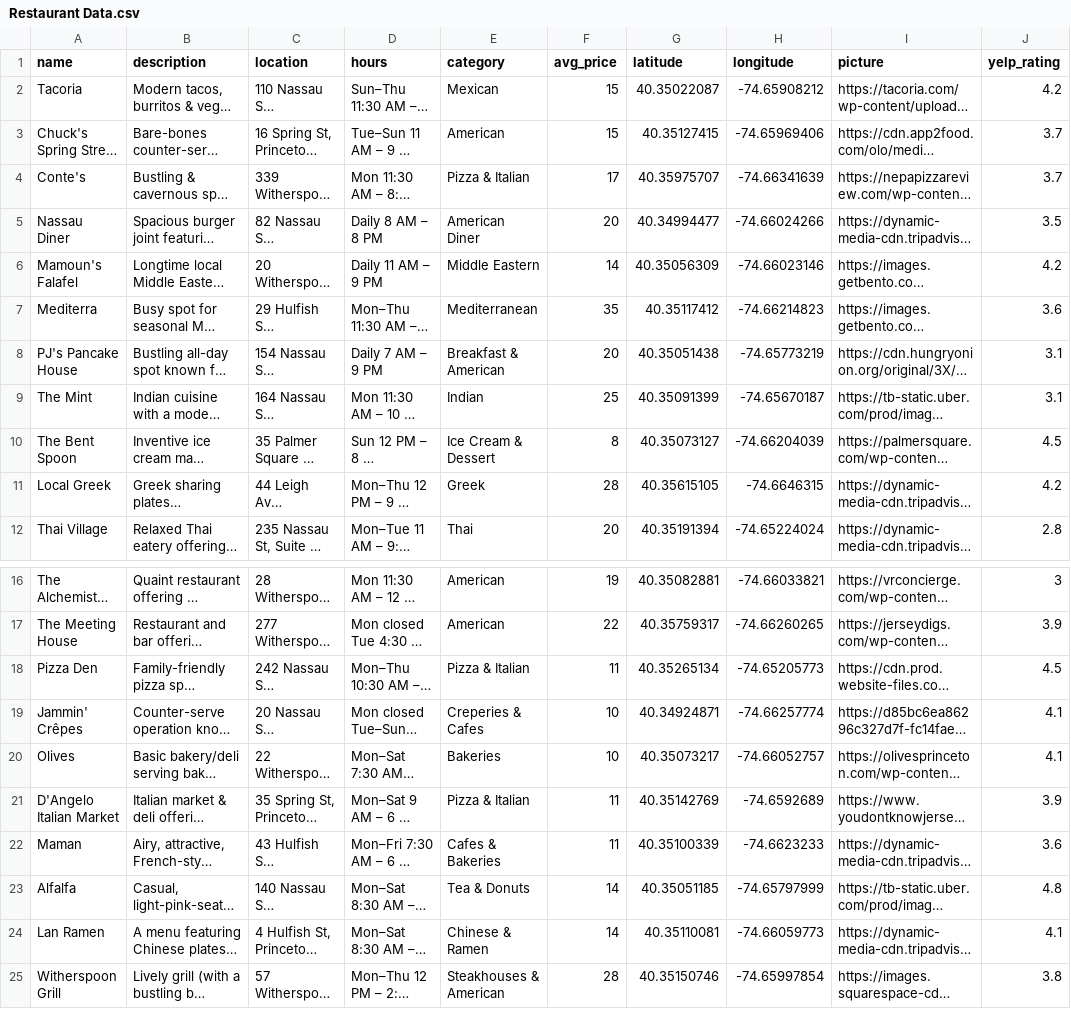
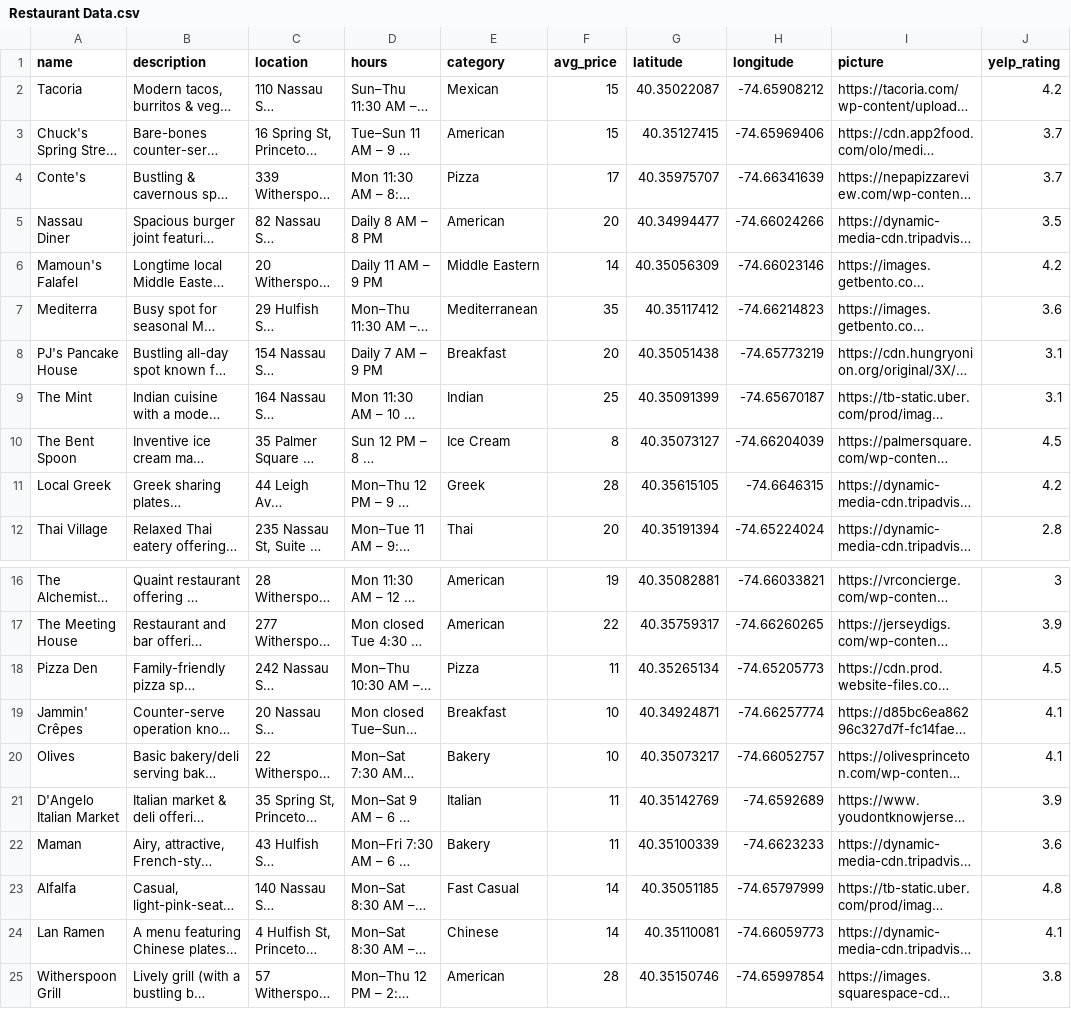
Before and after one commit to arkbunyan/TigerBites, a CSV file: data_management/Restaurant Data.csv, drawn as a sheet; only a part is shown, gaps mark what is left out; long unchanged cells end in …; the diff names each change by its address in the sheet, - before the commit and + after, or states it on an @@ line.

```diff
--- a/data_management/Restaurant Data.csv
+++ b/data_management/Restaurant Data.csv
-E4 (category): Pizza & Italian
+E4 (category): Pizza
-E5 (category): American Diner
+E5 (category): American
-E8 (category): Breakfast & American
+E8 (category): Breakfast
-E10 (category): Ice Cream & Dessert
+E10 (category): Ice Cream
-E18 (category): Pizza & Italian
+E18 (category): Pizza
-E19 (category): Creperies & Cafes
+E19 (category): Breakfast
-E20 (category): Bakeries
+E20 (category): Bakery
-E21 (category): Pizza & Italian
+E21 (category): Italian
-E22 (category): Cafes & Bakeries
+E22 (category): Bakery
-E23 (category): Tea & Donuts
+E23 (category): Fast Casual
-E24 (category): Chinese & Ramen
+E24 (category): Chinese
-E25 (category): Steakhouses & American
+E25 (category): American
```
Also changed, not shown: 2 other files.
